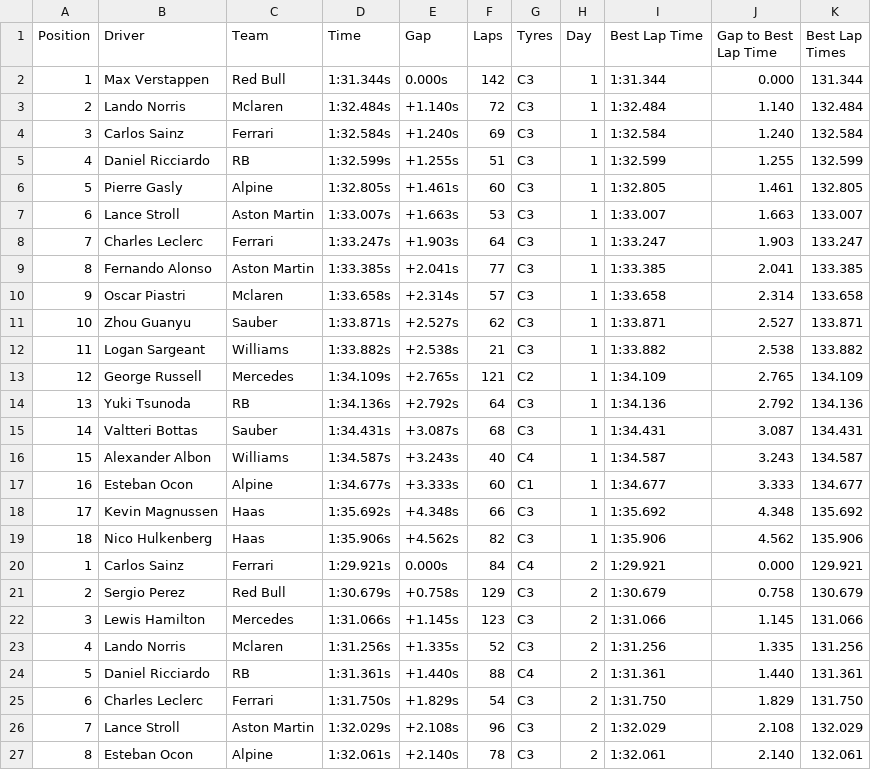
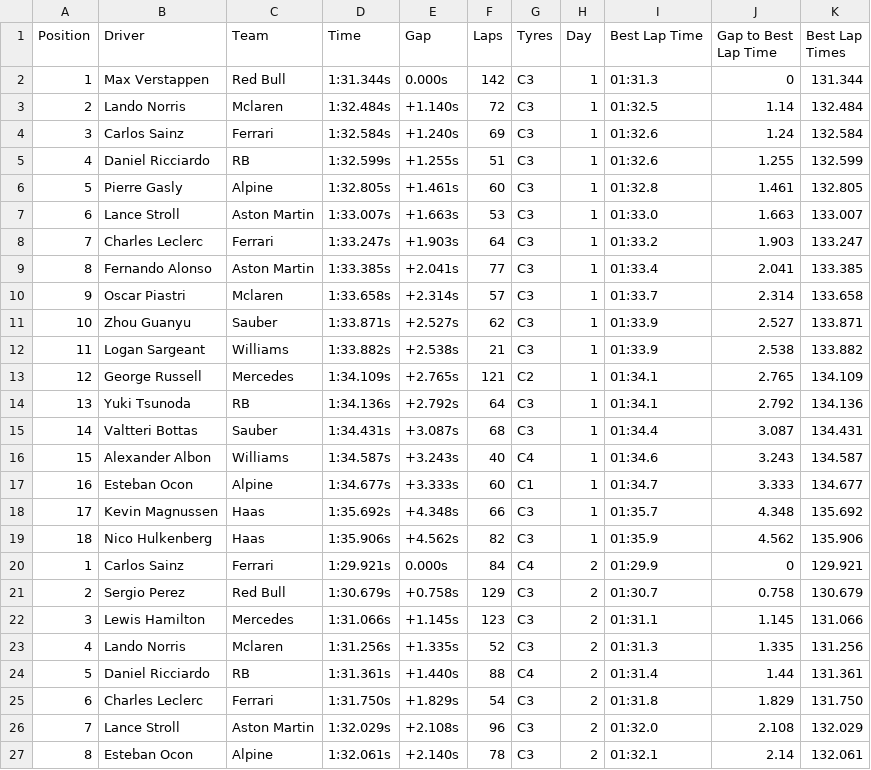
Before and after one commit to hatch47/DataAnalystProjects, a CSV file: F1 2024 Preseason Testing/F1Testing24.csv, drawn as a sheet; only a part is shown; the diff covers the shown part only.

```diff
--- a/F1 2024 Preseason Testing/F1Testing24.csv
+++ b/F1 2024 Preseason Testing/F1Testing24.csv
@@ -1,27 +1,27 @@
 Position,Driver,Team,Time,Gap,Laps,Tyres,Day,Best Lap Time,Gap to Best Lap Time,Best Lap Times
-1,Max Verstappen,Red Bull,1:31.344s,0.000s,142,C3,1,1:31.344,0.000,131.344
-2,Lando Norris,Mclaren,1:32.484s,+1.140s,72,C3,1,1:32.484,1.140,132.484
-3,Carlos Sainz,Ferrari,1:32.584s,+1.240s,69,C3,1,1:32.584,1.240,132.584
-4,Daniel Ricciardo,RB,1:32.599s,+1.255s,51,C3,1,1:32.599,1.255,132.599
-5,Pierre Gasly,Alpine,1:32.805s,+1.461s,60,C3,1,1:32.805,1.461,132.805
-6,Lance Stroll,Aston Martin,1:33.007s,+1.663s,53,C3,1,1:33.007,1.663,133.007
-7,Charles Leclerc,Ferrari,1:33.247s,+1.903s,64,C3,1,1:33.247,1.903,133.247
-8,Fernando Alonso,Aston Martin,1:33.385s,+2.041s,77,C3,1,1:33.385,2.041,133.385
-9,Oscar Piastri,Mclaren,1:33.658s,+2.314s,57,C3,1,1:33.658,2.314,133.658
-10,Zhou Guanyu,Sauber,1:33.871s,+2.527s,62,C3,1,1:33.871,2.527,133.871
-11,Logan Sargeant,Williams,1:33.882s,+2.538s,21,C3,1,1:33.882,2.538,133.882
-12,George Russell,Mercedes,1:34.109s,+2.765s,121,C2,1,1:34.109,2.765,134.109
-13,Yuki Tsunoda,RB,1:34.136s,+2.792s,64,C3,1,1:34.136,2.792,134.136
-14,Valtteri Bottas,Sauber,1:34.431s,+3.087s,68,C3,1,1:34.431,3.087,134.431
-15,Alexander Albon,Williams,1:34.587s,+3.243s,40,C4,1,1:34.587,3.243,134.587
-16,Esteban Ocon,Alpine,1:34.677s,+3.333s,60,C1,1,1:34.677,3.333,134.677
-17,Kevin Magnussen,Haas,1:35.692s,+4.348s,66,C3,1,1:35.692,4.348,135.692
-18,Nico Hulkenberg,Haas,1:35.906s,+4.562s,82,C3,1,1:35.906,4.562,135.906
-1,Carlos Sainz,Ferrari,1:29.921s,0.000s,84,C4,2,1:29.921,0.000,129.921
-2,Sergio Perez,Red Bull,1:30.679s,+0.758s,129,C3,2,1:30.679,0.758,130.679
-3,Lewis Hamilton,Mercedes,1:31.066s,+1.145s,123,C3,2,1:31.066,1.145,131.066
-4,Lando Norris,Mclaren,1:31.256s,+1.335s,52,C3,2,1:31.256,1.335,131.256
-5,Daniel Ricciardo,RB,1:31.361s,+1.440s,88,C4,2,1:31.361,1.440,131.361
-6,Charles Leclerc,Ferrari,1:31.750s,+1.829s,54,C3,2,1:31.750,1.829,131.750
-7,Lance Stroll,Aston Martin,1:32.029s,+2.108s,96,C3,2,1:32.029,2.108,132.029
-8,Esteban Ocon,Alpine,1:32.061s,+2.140s,78,C3,2,1:32.061,2.140,132.061
+1,Max Verstappen,Red Bull,1:31.344s,0.000s,142,C3,1,01:31.3,0,131.344
+2,Lando Norris,Mclaren,1:32.484s,+1.140s,72,C3,1,01:32.5,1.14,132.484
+3,Carlos Sainz,Ferrari,1:32.584s,+1.240s,69,C3,1,01:32.6,1.24,132.584
+4,Daniel Ricciardo,RB,1:32.599s,+1.255s,51,C3,1,01:32.6,1.255,132.599
+5,Pierre Gasly,Alpine,1:32.805s,+1.461s,60,C3,1,01:32.8,1.461,132.805
+6,Lance Stroll,Aston Martin,1:33.007s,+1.663s,53,C3,1,01:33.0,1.663,133.007
+7,Charles Leclerc,Ferrari,1:33.247s,+1.903s,64,C3,1,01:33.2,1.903,133.247
+8,Fernando Alonso,Aston Martin,1:33.385s,+2.041s,77,C3,1,01:33.4,2.041,133.385
+9,Oscar Piastri,Mclaren,1:33.658s,+2.314s,57,C3,1,01:33.7,2.314,133.658
+10,Zhou Guanyu,Sauber,1:33.871s,+2.527s,62,C3,1,01:33.9,2.527,133.871
+11,Logan Sargeant,Williams,1:33.882s,+2.538s,21,C3,1,01:33.9,2.538,133.882
+12,George Russell,Mercedes,1:34.109s,+2.765s,121,C2,1,01:34.1,2.765,134.109
+13,Yuki Tsunoda,RB,1:34.136s,+2.792s,64,C3,1,01:34.1,2.792,134.136
+14,Valtteri Bottas,Sauber,1:34.431s,+3.087s,68,C3,1,01:34.4,3.087,134.431
+15,Alexander Albon,Williams,1:34.587s,+3.243s,40,C4,1,01:34.6,3.243,134.587
+16,Esteban Ocon,Alpine,1:34.677s,+3.333s,60,C1,1,01:34.7,3.333,134.677
+17,Kevin Magnussen,Haas,1:35.692s,+4.348s,66,C3,1,01:35.7,4.348,135.692
+18,Nico Hulkenberg,Haas,1:35.906s,+4.562s,82,C3,1,01:35.9,4.562,135.906
+1,Carlos Sainz,Ferrari,1:29.921s,0.000s,84,C4,2,01:29.9,0,129.921
+2,Sergio Perez,Red Bull,1:30.679s,+0.758s,129,C3,2,01:30.7,0.758,130.679
+3,Lewis Hamilton,Mercedes,1:31.066s,+1.145s,123,C3,2,01:31.1,1.145,131.066
+4,Lando Norris,Mclaren,1:31.256s,+1.335s,52,C3,2,01:31.3,1.335,131.256
+5,Daniel Ricciardo,RB,1:31.361s,+1.440s,88,C4,2,01:31.4,1.44,131.361
+6,Charles Leclerc,Ferrari,1:31.750s,+1.829s,54,C3,2,01:31.8,1.829,131.750
+7,Lance Stroll,Aston Martin,1:32.029s,+2.108s,96,C3,2,01:32.0,2.108,132.029
+8,Esteban Ocon,Alpine,1:32.061s,+2.140s,78,C3,2,01:32.1,2.14,132.061
```
Also changed, not shown: 30 edited cells elsewhere in this file, 3 other files.
